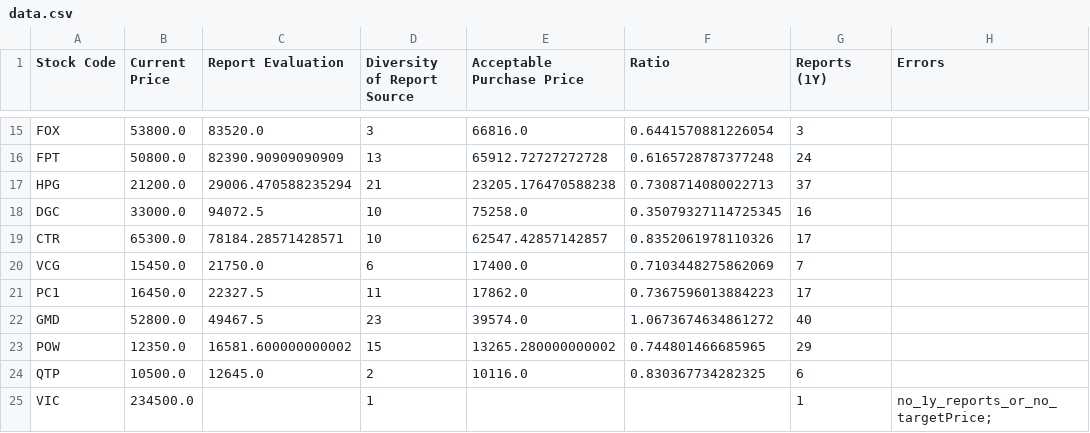
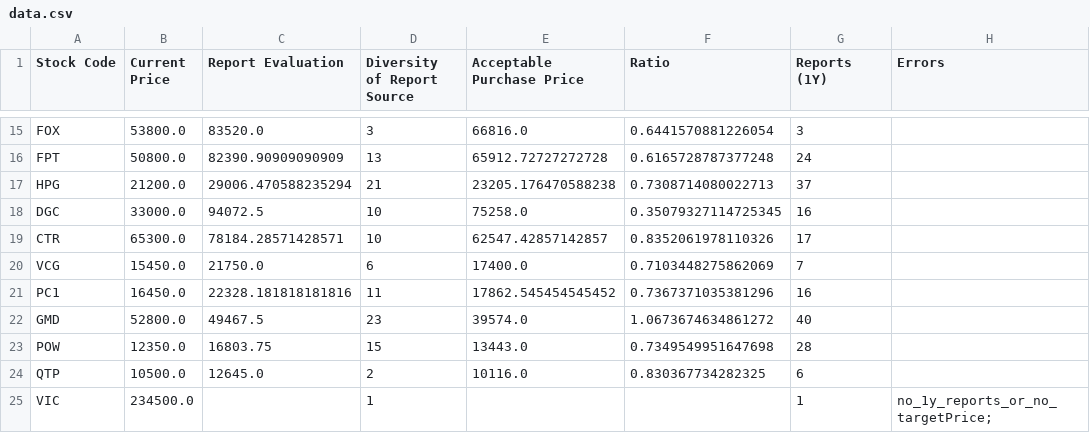
Before and after one commit to hungnd-x/stock-portfolio-daily, a CSV file: docs/data.csv, drawn as a sheet; only a part is shown, gaps mark what is left out.

```diff
--- a/docs/data.csv
+++ b/docs/data.csv
@@ -20,5 +20,5 @@ CTR,65300.0,78184.28571428571,10,62547.42857142857,0.8352061978110326,17,
 VCG,15450.0,21750.0,6,17400.0,0.7103448275862069,7,
-PC1,16450.0,22327.5,11,17862.0,0.7367596013884223,17,
+PC1,16450.0,22328.181818181816,11,17862.545454545452,0.7367371035381296,16,
 GMD,52800.0,49467.5,23,39574.0,1.0673674634861272,40,
-POW,12350.0,16581.600000000002,15,13265.280000000002,0.744801466685965,29,
+POW,12350.0,16803.75,15,13443.0,0.7349549951647698,28,
 QTP,10500.0,12645.0,2,10116.0,0.830367734282325,6,
```
Also changed, not shown: 1 other file.
